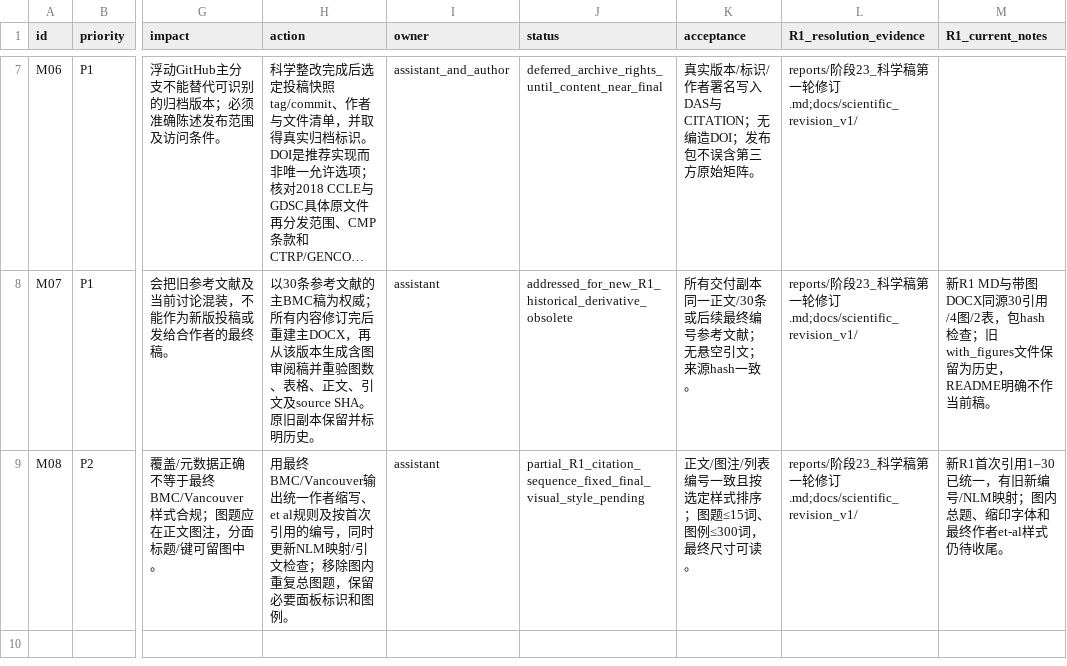
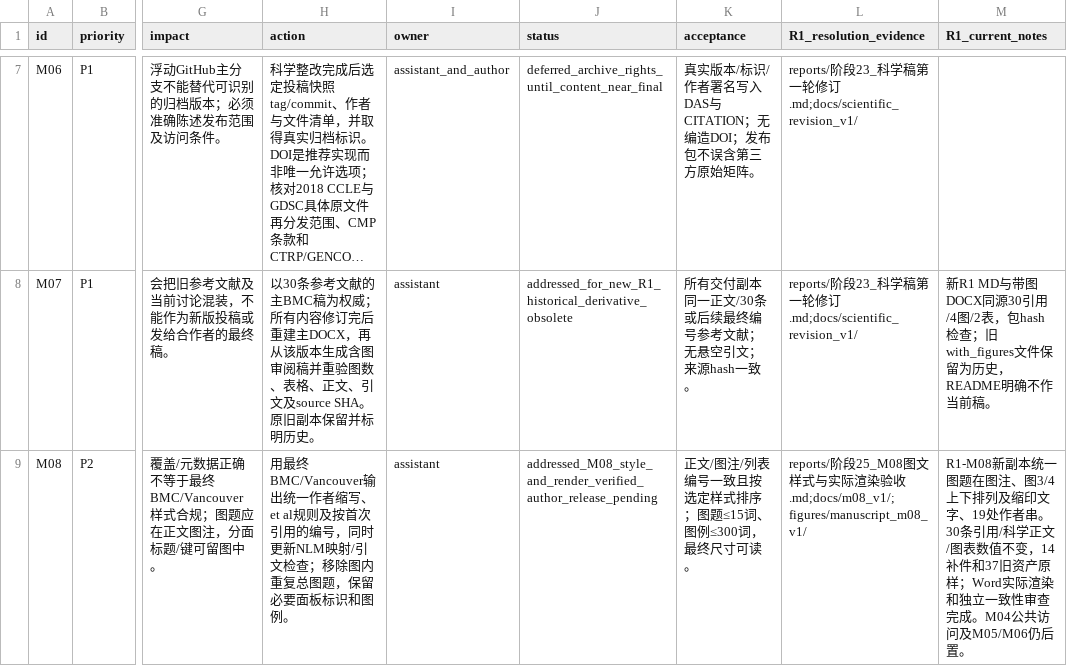
Before and after one commit to RascalZ/REO, a CSV file: docs/reviews/bmc_pre_submission_v1/issue_register.csv, drawn as a sheet; only a part is shown, gaps mark what is left out; long unchanged cells end in …; the diff names each change by its address in the sheet, - before the commit and + after, or states it on an @@ line.

Commit message:
Complete M08 manuscript style and rendered figure QA

```diff
--- a/docs/reviews/bmc_pre_submission_v1/issue_register.csv
+++ b/docs/reviews/bmc_pre_submission_v1/issue_register.csv
-J9 (status): partial_R1_citation_sequence_fixed_final_visual_style_pending
+J9 (status): addressed_M08_style_and_render_verified_author_release_pending
-L9 (R1_resolution_evidence): …阶段23_科学稿第一轮修订.md;docs/scientific_revision_v1/
+L9 (R1_resolution_evidence): …阶段25_M08图文样式与实际渲染验收.md;docs/m08_v1/;figures/manuscript_m08_v1/
-M9 (R1_current_notes): 新R1首次引用1–30已统一，有旧新编号/NLM映射；图内总题、缩印字体和最终作者et-al样式仍待收尾。
+M9 (R1_current_notes): R1-M08新副本统一图题在图注、图3/4上下排列及缩印文字、19处作者串。30条引用/科学正文/图表数值不变，14补件和37旧资产原样；Word实际渲染和独立一致性审查完成。M04公共访问及M05/M06仍后置。
```
Also changed, not shown: 56 other files.
